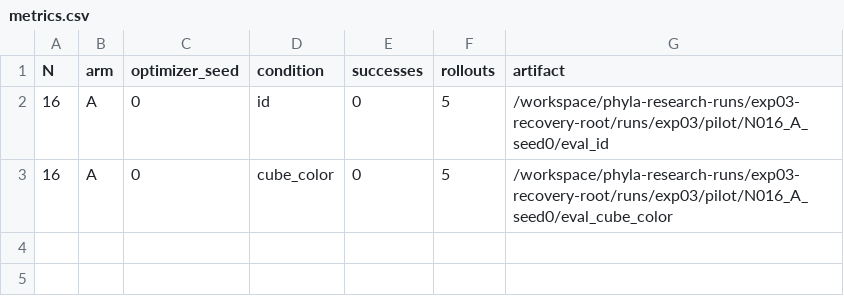
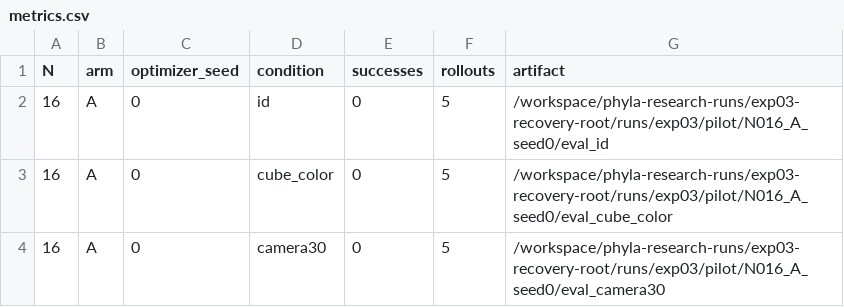
Before and after one commit to ArjunArasappan/phyla-research, a CSV file: experiments/03-flow-vs-rgb-data-efficiency-ood/results/ai/recovery-cohort/metrics.csv, drawn as a sheet; the diff names each change by its address in the sheet, - before the commit and + after, or states it on an @@ line.

```diff
--- a/experiments/03-flow-vs-rgb-data-efficiency-ood/results/ai/recovery-cohort/metrics.csv
+++ b/experiments/03-flow-vs-rgb-data-efficiency-ood/results/ai/recovery-cohort/metrics.csv
+row 4: 16 | A | 0 | camera30 | 0 | 5 | /workspace/phyla-research-runs/exp03-recovery-root/runs/exp03/pilot/N016_A_seed0/eval_camera30
```
Also changed, not shown: 10 other files.
